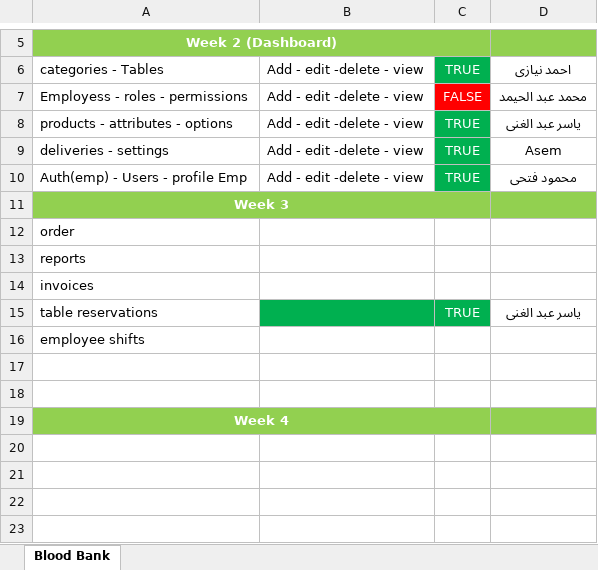
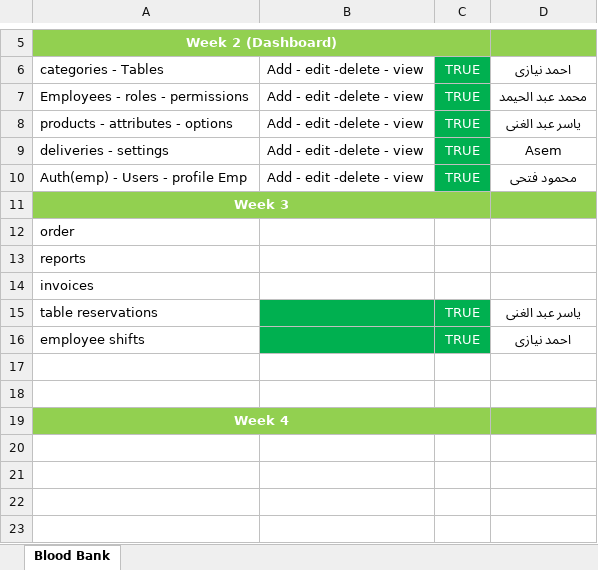
Before and after one commit to yasser22269/Restaurant-Trainning, an Excel workbook: Restaurant-Trainning Tasks Schedule.xlsx, sheet Blood Bank, drawn as a sheet; only a part is shown, gaps mark what is left out; values as stored, in another font and other column widths than the file's, no borders; the diff names each change by its address in the sheet, - before the commit and + after, or states it on an @@ line.

```diff
--- a/Restaurant-Trainning Tasks Schedule.xlsx (sheet Blood Bank)
+++ b/Restaurant-Trainning Tasks Schedule.xlsx (sheet Blood Bank)
-A7: Employess - roles - permissions
+A7: Employees - roles - permissions
-C7: FALSE
+C7: TRUE
-C7 fill: #FF0000
+C7 fill: #00B050
-B16:C16 fill: none
+B16:C16 fill: #00B050
-C16: (empty)
+C16: TRUE
-D16: (empty)
+D16: احمد نيازى
```
Also changed, not shown: 1 other file.
